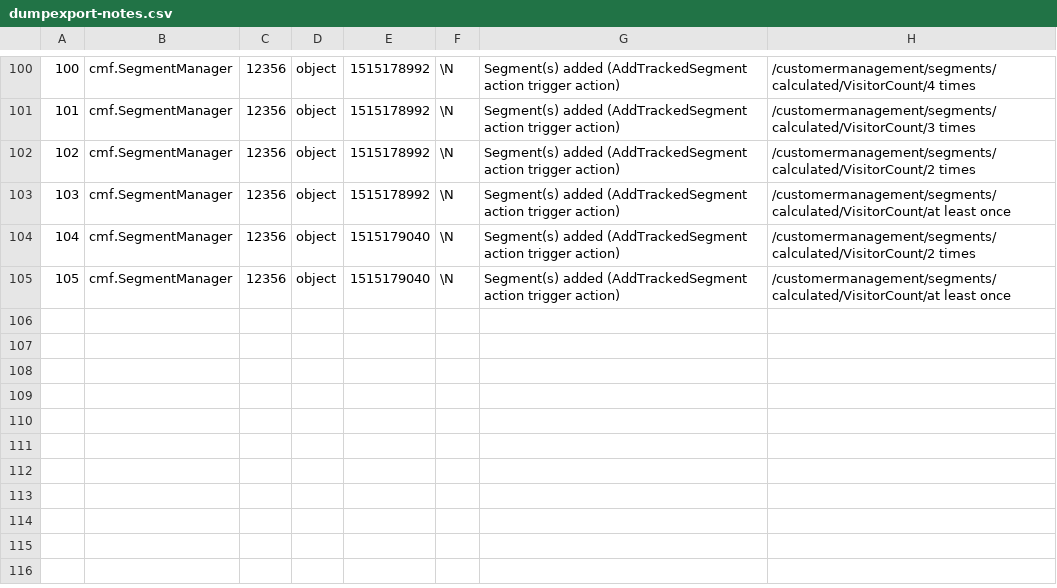
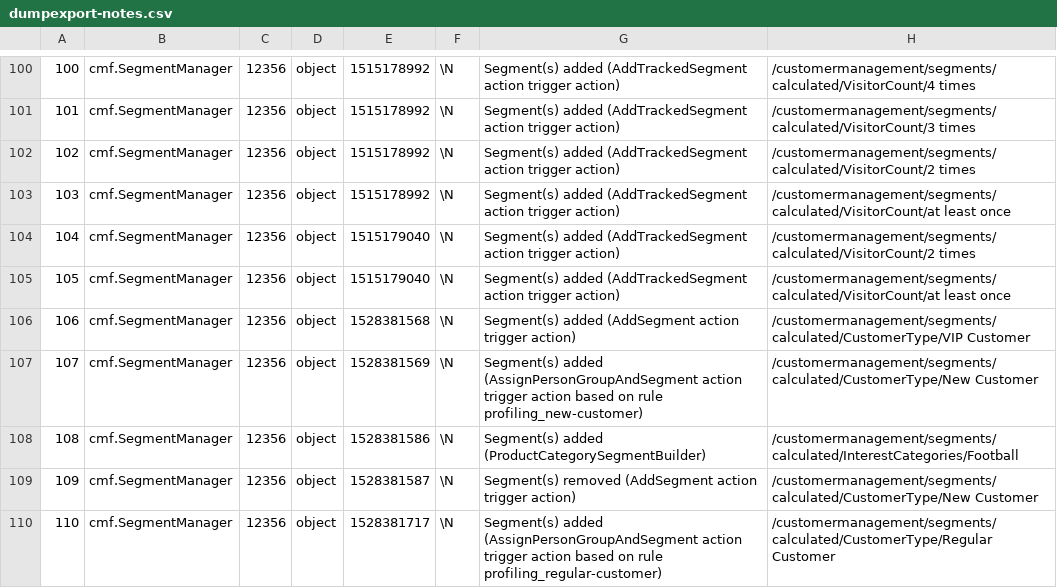
Before and after one commit to pimcore/demo-ecommerce, a CSV file: dump/data/dumpexport-notes.csv, drawn as a sheet; only a part is shown, gaps mark what is left out; the diff names each change by its address in the sheet, - before the commit and + after, or states it on an @@ line.

```diff
--- a/dump/data/dumpexport-notes.csv
+++ b/dump/data/dumpexport-notes.csv
+row 106: 106 | cmf.SegmentManager | 12356 | object | 1528381568 | \N | Segment(s) added (AddSegment action trigger action) | /customermanagement/segments/calculated/CustomerType/VIP Customer
+row 107: 107 | cmf.SegmentManager | 12356 | object | 1528381569 | \N | Segment(s) added (AssignPersonGroupAndSegment action trigger action based on rule profiling_new-customer) | /customermanagement/segments/calculated/CustomerType/New Customer
+row 108: 108 | cmf.SegmentManager | 12356 | object | 1528381586 | \N | Segment(s) added (ProductCategorySegmentBuilder) | /customermanagement/segments/calculated/InterestCategories/Football
+row 109: 109 | cmf.SegmentManager | 12356 | object | 1528381587 | \N | Segment(s) removed (AddSegment action trigger action) | /customermanagement/segments/calculated/CustomerType/New Customer
+row 110: 110 | cmf.SegmentManager | 12356 | object | 1528381717 | \N | Segment(s) added (AssignPersonGroupAndSegment action trigger action based on rule profiling_regular-customer) | /customermanagement/segments/calculated/CustomerType/Regular Customer
```
Also changed, not shown: dump/data/dumpexport-object_brick_query_PaymentProviderQpay_9.csv, dump/data/dumpexport-object_brick_store_PaymentProviderQpay_9.csv, 26 other files.
